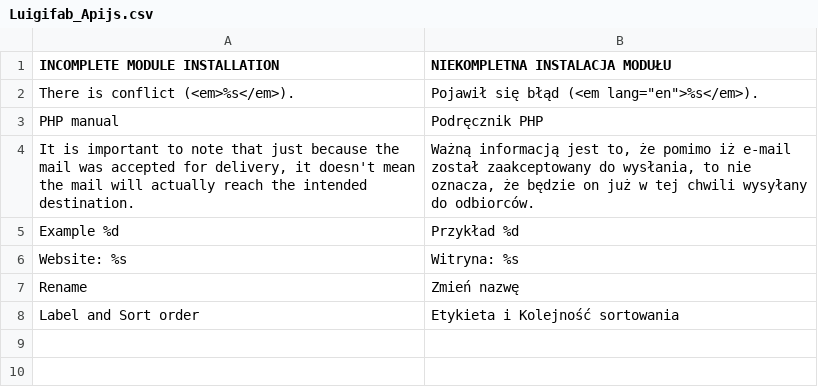
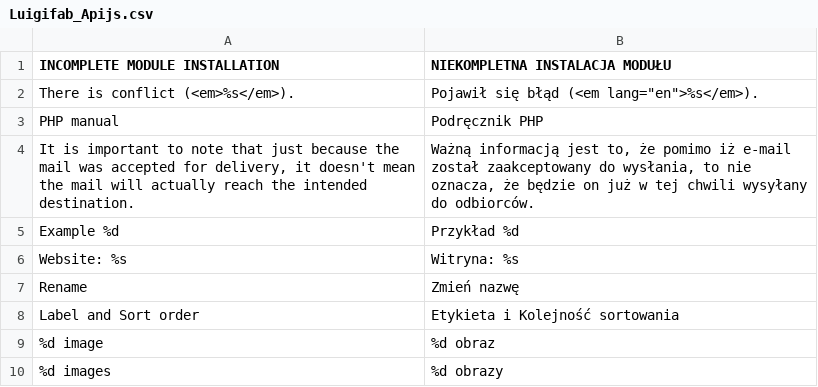
Before and after one commit to luigifab/openmage-apijs, a CSV file: src/app/locale/pl_PL/Luigifab_Apijs.csv, drawn as a sheet; the diff names each change by its address in the sheet, - before the commit and + after, or states it on an @@ line.

```diff
--- a/src/app/locale/pl_PL/Luigifab_Apijs.csv
+++ b/src/app/locale/pl_PL/Luigifab_Apijs.csv
+row 9: %d image | %d obraz
+row 10: %d images | %d obrazy
```
Also changed, not shown: src/app/locale/de_AT/Luigifab_Apijs.csv, src/app/locale/de_CH/Luigifab_Apijs.csv, 29 other files.
